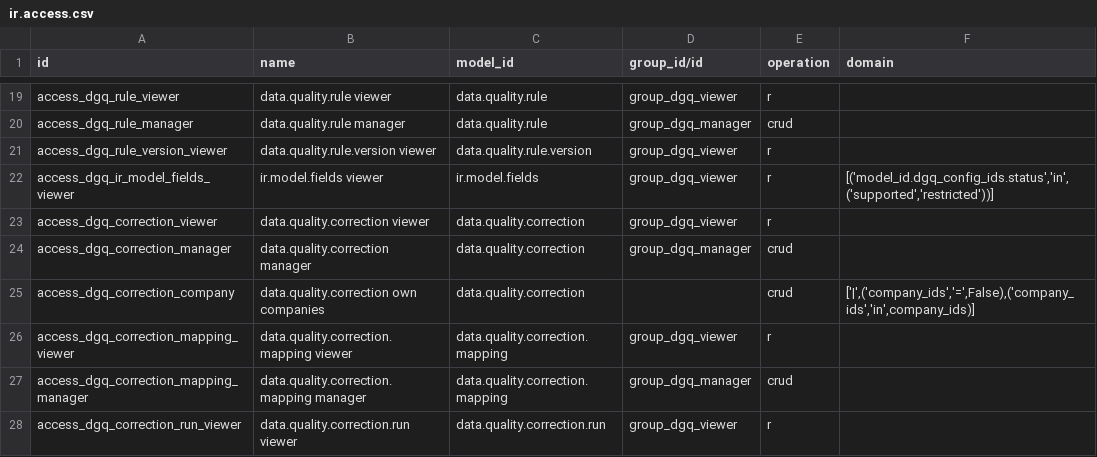
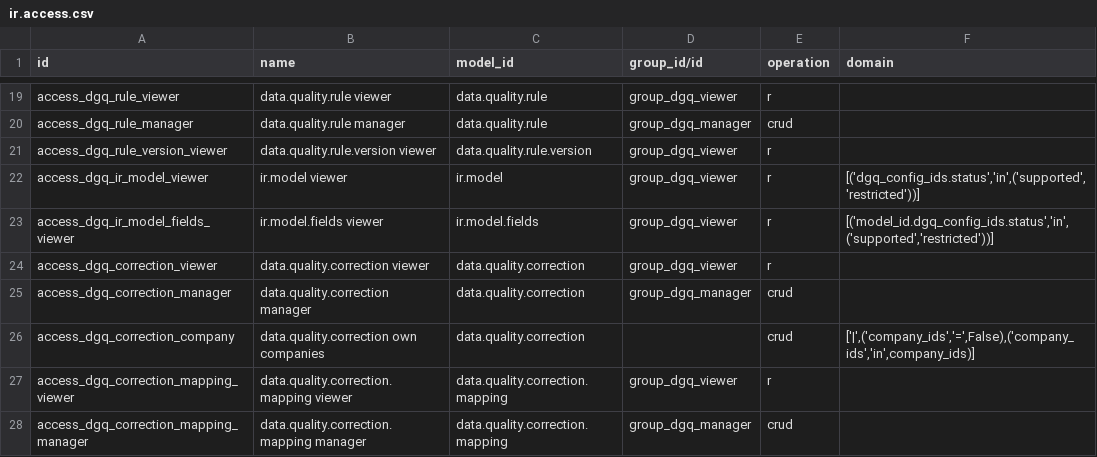
Before and after one commit to duonglong/dummyrepo, a CSV file: data_governance_quality_center_app/security/ir.access.csv, drawn as a sheet; only a part is shown, gaps mark what is left out; the shorter side is filled out with more unchanged rows; the diff names each change by its address in the sheet, - before the commit and + after, or states it on an @@ line.

```diff
--- a/data_governance_quality_center_app/security/ir.access.csv
+++ b/data_governance_quality_center_app/security/ir.access.csv
+row 22: access_dgq_ir_model_viewer | ir.model viewer | ir.model | group_dgq_viewer | r | [('dgq_config_ids.status','in',('supported','restricted'))]
```
